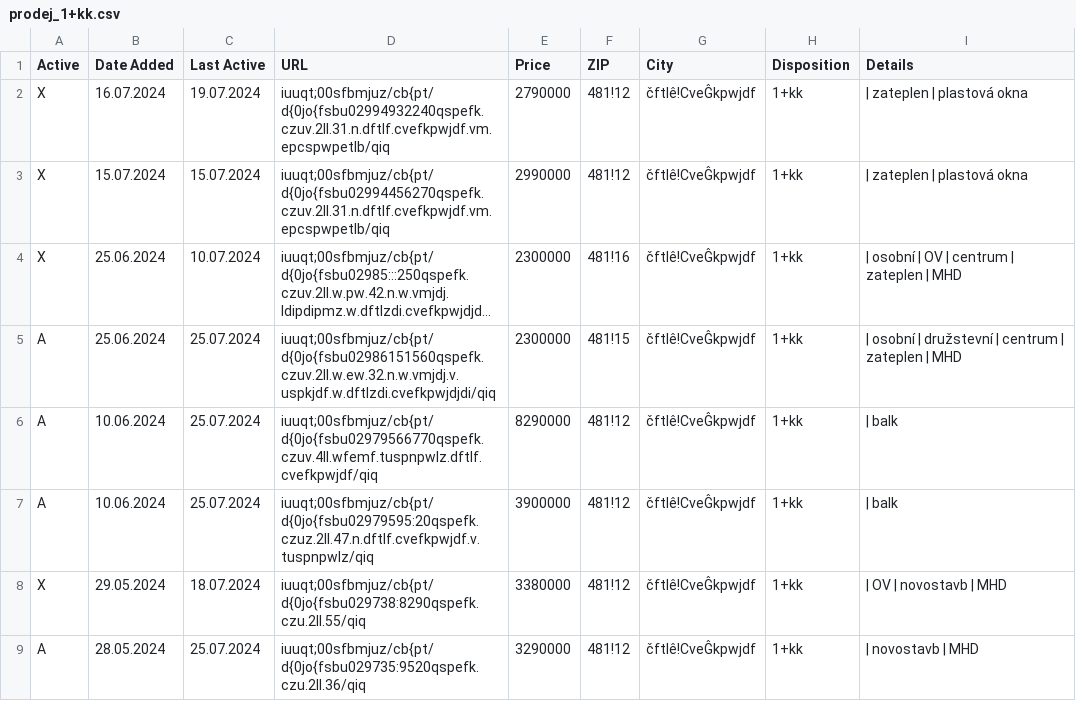
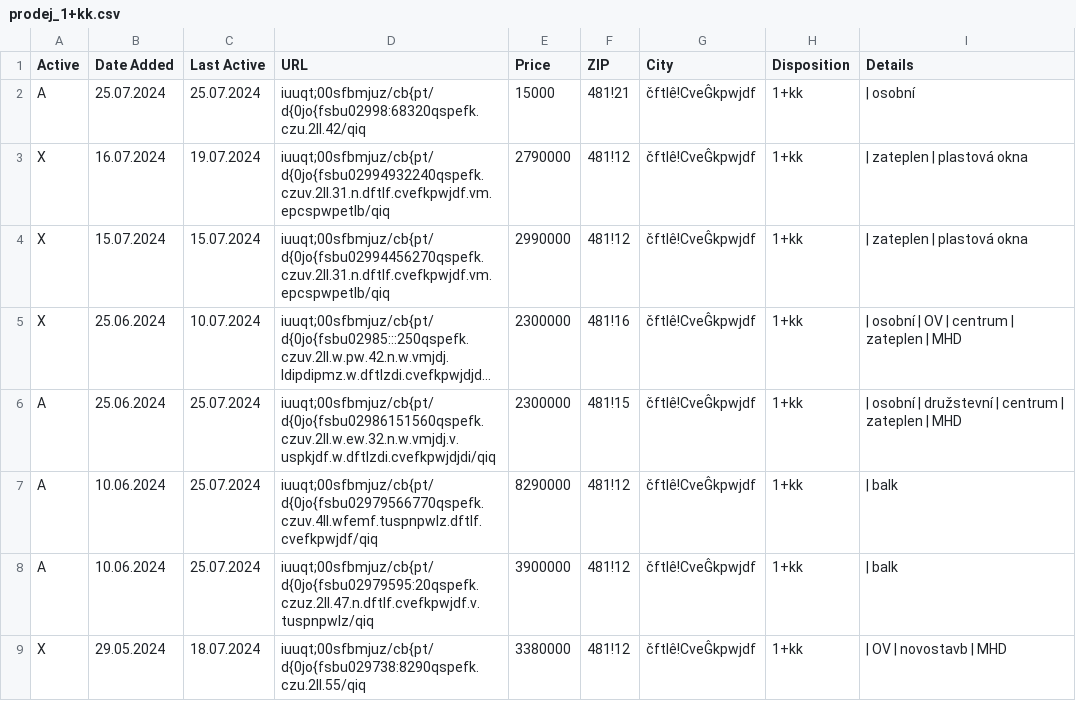
Before and after one commit to zahapat/real-watchdog, a CSV file: database/prodej_1+kk.csv, drawn as a sheet; only a part is shown; the shorter side is filled out with more unchanged rows; long unchanged cells end in ….

Commit message:
[refactor]: Update database via automated action

```diff
--- a/database/prodej_1+kk.csv
+++ b/database/prodej_1+kk.csv
@@ -1,2 +1,3 @@
 Active,Date Added,Last Active,URL,Price,ZIP,City,Disposition,Details
+A,25.07.2024,25.07.2024,iuuqt;00sfbmjuz/cb{pt/d{0jo{fsbu02998:68320qspefk.czu.2ll.42/qiq,15000,481!21,čftlê!CveĜkpwjdf,1+kk,|  osobní
 X,16.07.2024,19.07.2024,iuuqt;00sfbmjuz/cb{pt/d{0jo{fsbu02994932240qspefk.czuv.2ll.31.n.dftlf.cvefkpwjdf.vm.epcspwpetlb/qiq,2790000,481!12,čftlê!CveĜkpwjdf,1+kk,|  zateplen  |  plastová okna
```
Also changed, not shown: database/prodej_3+1.csv, database/pronajem_1+kk.csv.
